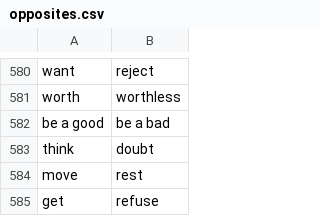
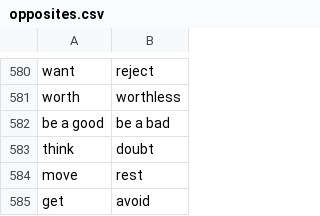
Before and after one commit to data-discovery-lab/flu-shot, a CSV file: src/neg-convert/opposites.csv, drawn as a sheet; only a part is shown, gaps mark what is left out.

```diff
--- a/src/neg-convert/opposites.csv
+++ b/src/neg-convert/opposites.csv
@@ -584,2 +584,2 @@ think,doubt
 move,rest
-get,refuse
+get,avoid
```
Also changed, not shown: 2 other files.
